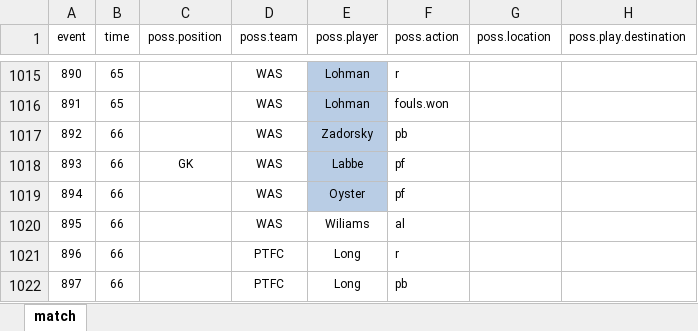
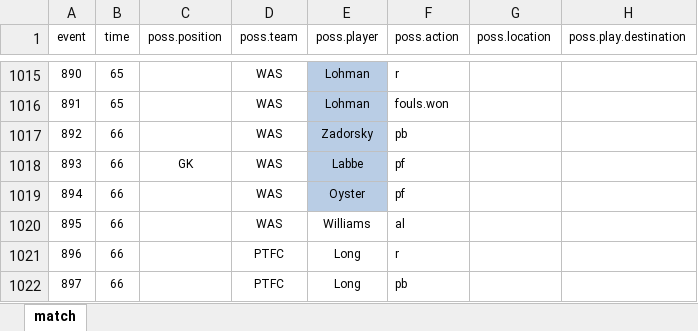
Before and after one commit to alfredomartinezjr/wosostats, an Excel workbook: source/excel/nwsl-2016/nwsl-2016-was-ptfc-050716.xlsx, sheet match, drawn as a sheet; only a part is shown, gaps mark what is left out; values as stored, in another font and other column widths than the file's, no borders; the diff names each change by its address in the sheet, - before the commit and + after, or states it on an @@ line.

Commit message:
Fixed Wiliams typo

```diff
--- a/source/excel/nwsl-2016/nwsl-2016-was-ptfc-050716.xlsx (sheet match)
+++ b/source/excel/nwsl-2016/nwsl-2016-was-ptfc-050716.xlsx (sheet match)
-E1020 (poss.player): Wiliams
+E1020 (poss.player): Williams
```
Also changed, not shown: 1 other file.
